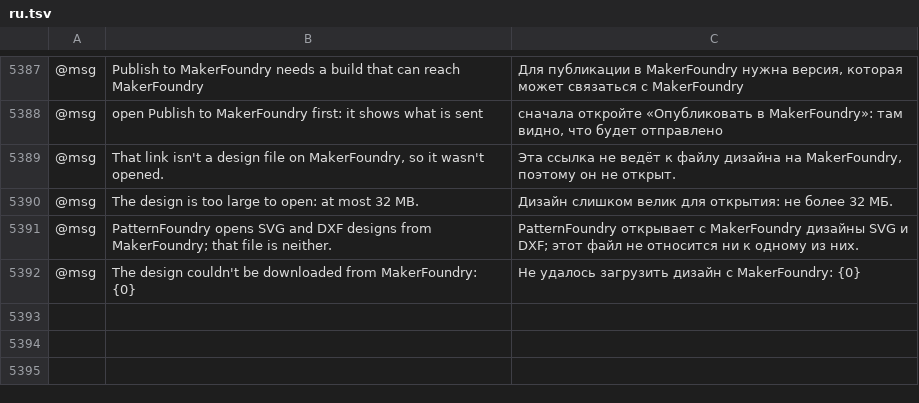
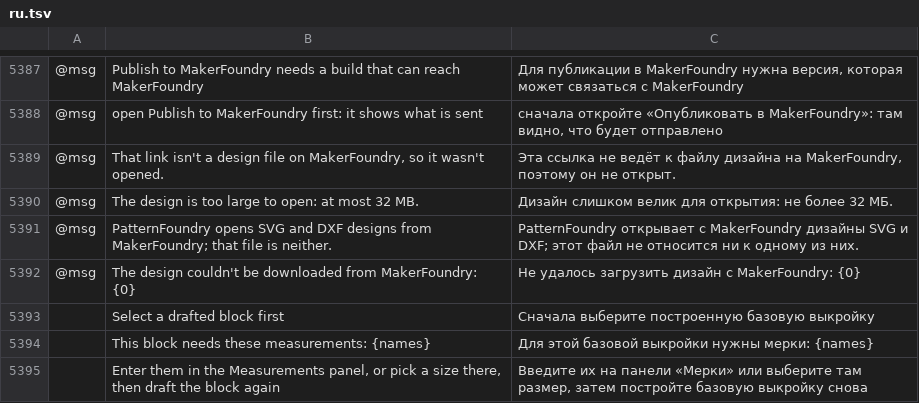
Before and after one commit to StitchFoundry/patternfoundry, a TSV file: crates/ui-egui/src/i18n/ru.tsv, drawn as a sheet; only a part is shown, gaps mark what is left out; the diff names each change by its address in the sheet, - before the commit and + after, or states it on an @@ line.

```diff
--- a/crates/ui-egui/src/i18n/ru.tsv
+++ b/crates/ui-egui/src/i18n/ru.tsv
+row 5393:  | Select a drafted block first | Сначала выберите построенную базовую выкройку
+row 5394:  | This block needs these measurements: {names} | Для этой базовой выкройки нужны мерки: {names}
+row 5395:  | Enter them in the Measurements panel, or pick a size there, then draft the block again | Введите их на панели «Мерки» или выберите там размер, затем постройте базовую выкройку снова
```
Also changed, not shown: crates/ui-egui/src/i18n/bg.tsv, crates/ui-egui/src/i18n/el.tsv, 21 other files.
